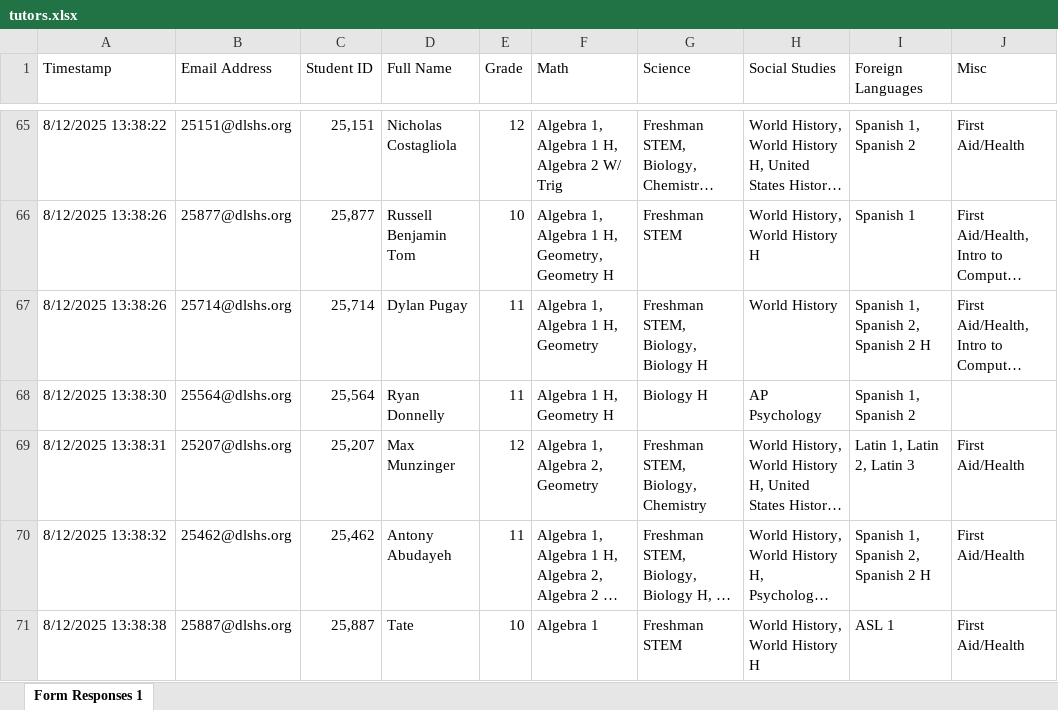
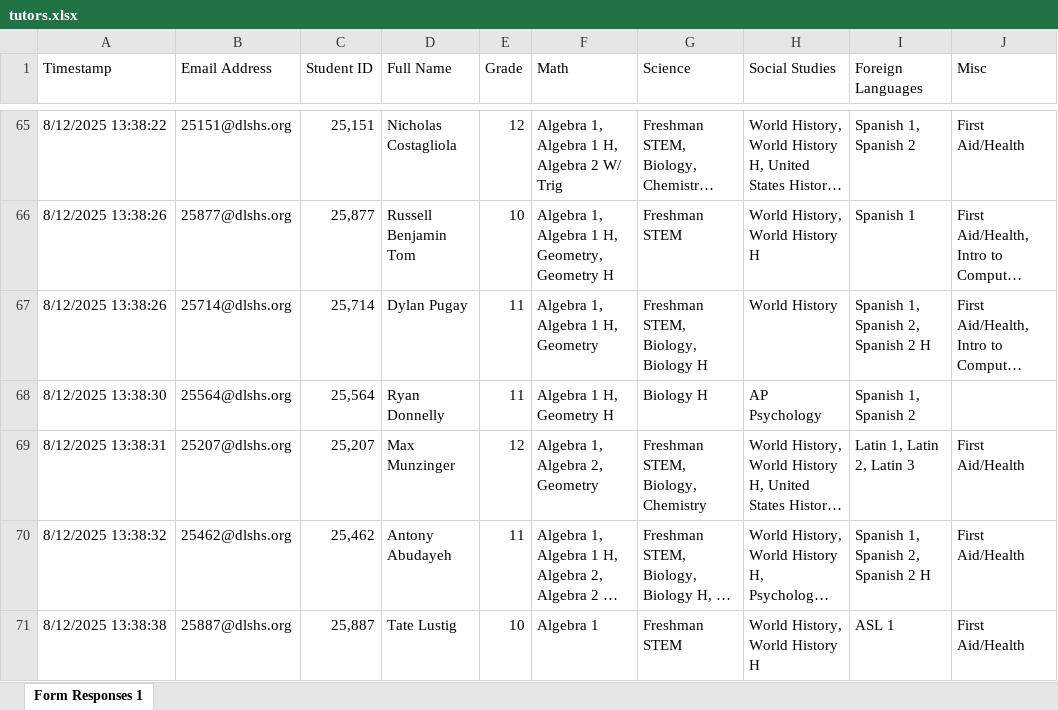
Before and after one commit to jwnorfolk/tutoringboard, an Excel workbook: FUTURE_USERS_LOOK_HERE/tutors.xlsx, sheet Form Responses 1, drawn as a sheet; only a part is shown, gaps mark what is left out; long unchanged cells end in …; values as stored, in another font and other column widths than the file's, no borders; table styles not drawn; the diff covers the shown part only; the diff names each change by its address in the sheet, - before the commit and + after, or states it on an @@ line.

```diff
--- a/FUTURE_USERS_LOOK_HERE/tutors.xlsx (sheet Form Responses 1)
+++ b/FUTURE_USERS_LOOK_HERE/tutors.xlsx (sheet Form Responses 1)
-D71 (Full Name): Tate
+D71 (Full Name): Tate Lustig
```
Also changed, not shown: 7 edited cells elsewhere in this sheet, 3 other files.
